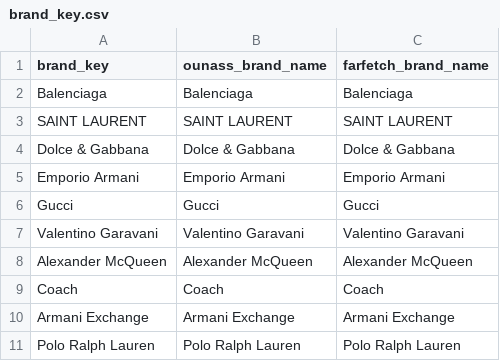
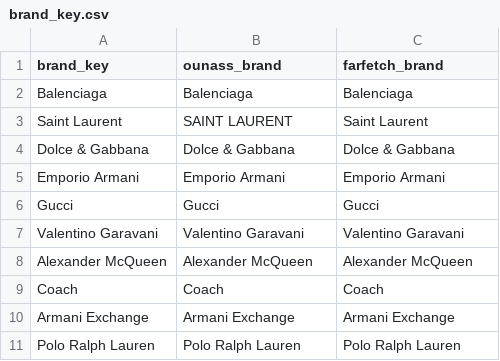
Before and after one commit to tareklel/ecommerce-scrape-etl-pipeline, a CSV file: resources/brand_key.csv, drawn as a sheet.

Commit message:
Added dim tables to resources

```diff
--- a/resources/brand_key.csv
+++ b/resources/brand_key.csv
@@ -1,4 +1,4 @@
-brand_key,ounass_brand_name,farfetch_brand_name
+brand_key,ounass_brand,farfetch_brand
 Balenciaga,Balenciaga,Balenciaga
-SAINT LAURENT,SAINT LAURENT,SAINT LAURENT
+Saint Laurent,SAINT LAURENT,Saint Laurent
 Dolce & Gabbana,Dolce & Gabbana,Dolce & Gabbana
```
Also changed, not shown: 3 other files.
